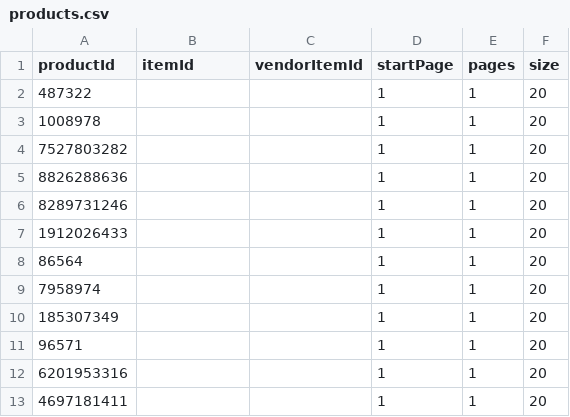
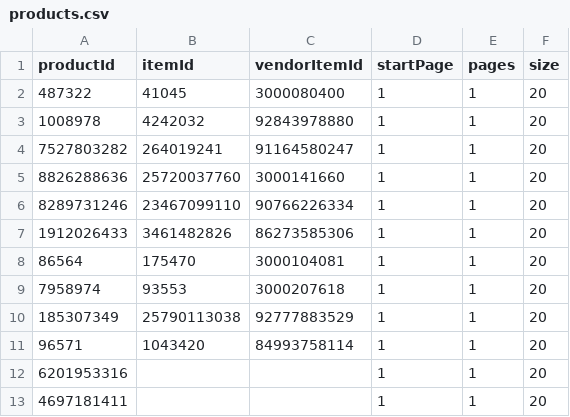
Before and after one commit to 5sudeng/DS_project, a CSV file: products.csv, drawn as a sheet; only a part is shown.

Commit message:
Update products.csv with vendorItemId and itemId for existing products

```diff
--- a/products.csv
+++ b/products.csv
@@ -1,12 +1,12 @@
 productId,itemId,vendorItemId,startPage,pages,size
-487322,,,1,1,20
-1008978,,,1,1,20
-7527803282,,,1,1,20
-8826288636,,,1,1,20
-8289731246,,,1,1,20
-1912026433,,,1,1,20
-86564,,,1,1,20
-7958974,,,1,1,20
-185307349,,,1,1,20
-96571,,,1,1,20
+487322,41045,3000080400,1,1,20
+1008978,4242032,92843978880,1,1,20
+7527803282,264019241,91164580247,1,1,20
+8826288636,25720037760,3000141660,1,1,20
+8289731246,23467099110,90766226334,1,1,20
+1912026433,3461482826,86273585306,1,1,20
+86564,175470,3000104081,1,1,20
+7958974,93553,3000207618,1,1,20
+185307349,25790113038,92777883529,1,1,20
+96571,1043420,84993758114,1,1,20
 6201953316,,,1,1,20
```
